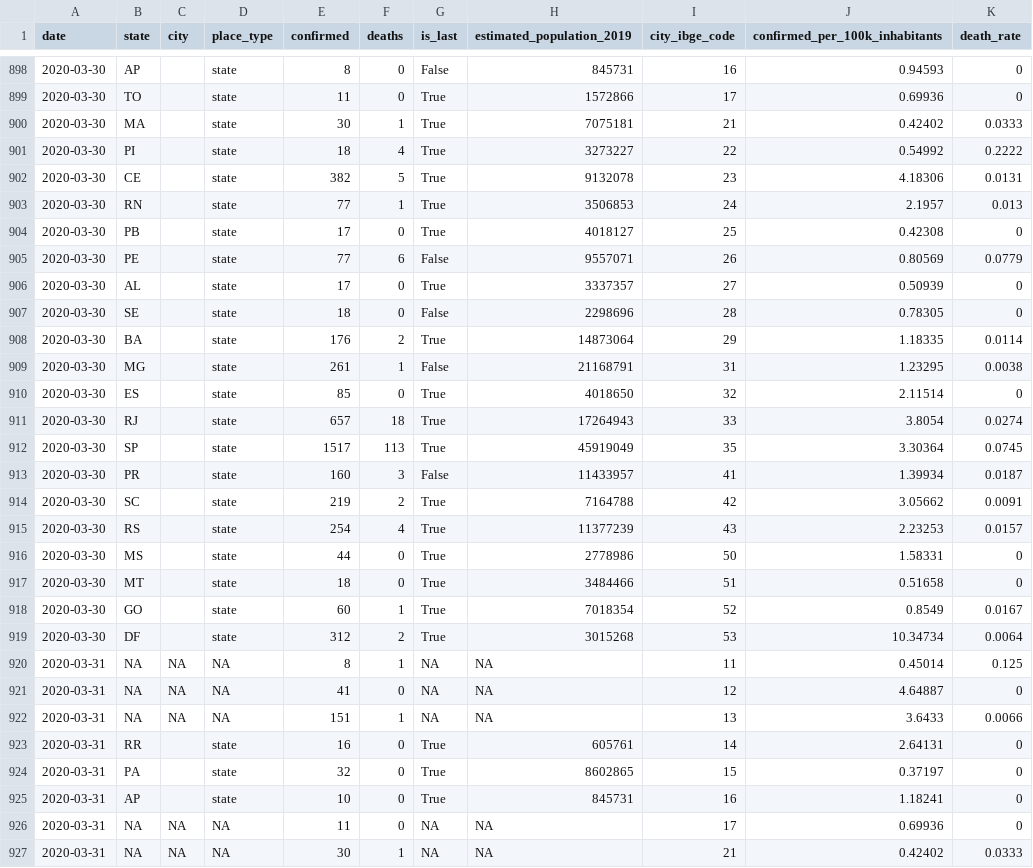
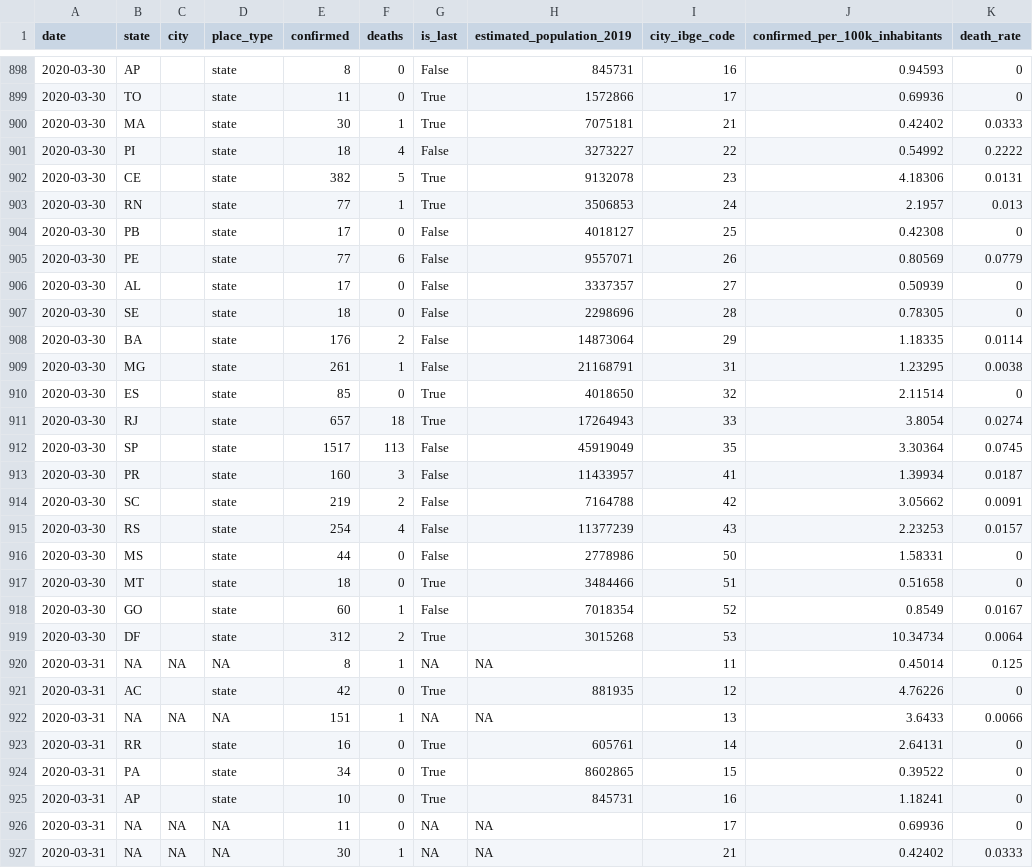
Before and after one commit to liibre/coronabr, a CSV file: vignettes/output/corona_brasil_formated.csv, drawn as a sheet; only a part is shown, gaps mark what is left out; the diff covers the shown part only.

```diff
--- a/vignettes/output/corona_brasil_formated.csv
+++ b/vignettes/output/corona_brasil_formated.csv
@@ -900,10 +900,10 @@
 2020-03-30,"MA","","state",30,1,"True",7075181,"21",0.42402,0.0333
-2020-03-30,"PI","","state",18,4,"True",3273227,"22",0.54992,0.2222
+2020-03-30,"PI","","state",18,4,"False",3273227,"22",0.54992,0.2222
 2020-03-30,"CE","","state",382,5,"True",9132078,"23",4.18306,0.0131
 2020-03-30,"RN","","state",77,1,"True",3506853,"24",2.1957,0.013
-2020-03-30,"PB","","state",17,0,"True",4018127,"25",0.42308,0
+2020-03-30,"PB","","state",17,0,"False",4018127,"25",0.42308,0
 2020-03-30,"PE","","state",77,6,"False",9557071,"26",0.80569,0.0779
-2020-03-30,"AL","","state",17,0,"True",3337357,"27",0.50939,0
+2020-03-30,"AL","","state",17,0,"False",3337357,"27",0.50939,0
 2020-03-30,"SE","","state",18,0,"False",2298696,"28",0.78305,0
-2020-03-30,"BA","","state",176,2,"True",14873064,"29",1.18335,0.0114
+2020-03-30,"BA","","state",176,2,"False",14873064,"29",1.18335,0.0114
 2020-03-30,"MG","","state",261,1,"False",21168791,"31",1.23295,0.0038
@@ -911,15 +911,15 @@
 2020-03-30,"RJ","","state",657,18,"True",17264943,"33",3.8054,0.0274
-2020-03-30,"SP","","state",1517,113,"True",45919049,"35",3.30364,0.0745
+2020-03-30,"SP","","state",1517,113,"False",45919049,"35",3.30364,0.0745
 2020-03-30,"PR","","state",160,3,"False",11433957,"41",1.39934,0.0187
-2020-03-30,"SC","","state",219,2,"True",7164788,"42",3.05662,0.0091
-2020-03-30,"RS","","state",254,4,"True",11377239,"43",2.23253,0.0157
-2020-03-30,"MS","","state",44,0,"True",2778986,"50",1.58331,0
+2020-03-30,"SC","","state",219,2,"False",7164788,"42",3.05662,0.0091
+2020-03-30,"RS","","state",254,4,"False",11377239,"43",2.23253,0.0157
+2020-03-30,"MS","","state",44,0,"False",2778986,"50",1.58331,0
 2020-03-30,"MT","","state",18,0,"True",3484466,"51",0.51658,0
-2020-03-30,"GO","","state",60,1,"True",7018354,"52",0.8549,0.0167
+2020-03-30,"GO","","state",60,1,"False",7018354,"52",0.8549,0.0167
 2020-03-30,"DF","","state",312,2,"True",3015268,"53",10.34734,0.0064
 2020-03-31,NA,NA,NA,8,1,NA,NA,"11",0.45014,0.125
-2020-03-31,NA,NA,NA,41,0,NA,NA,"12",4.64887,0
+2020-03-31,"AC","","state",42,0,"True",881935,"12",4.76226,0
 2020-03-31,NA,NA,NA,151,1,NA,NA,"13",3.6433,0.0066
 2020-03-31,"RR","","state",16,0,"True",605761,"14",2.64131,0
-2020-03-31,"PA","","state",32,0,"True",8602865,"15",0.37197,0
+2020-03-31,"PA","","state",34,0,"True",8602865,"15",0.39522,0
 2020-03-31,"AP","","state",10,0,"True",845731,"16",1.18241,0
```
Also changed, not shown: 8 added rows, 8 removed rows and 6 edited cells elsewhere in this file, docs/reference/output/corona_brasil.csv, docs/reference/output/corona_brasil_formated.csv, 26 other files.
